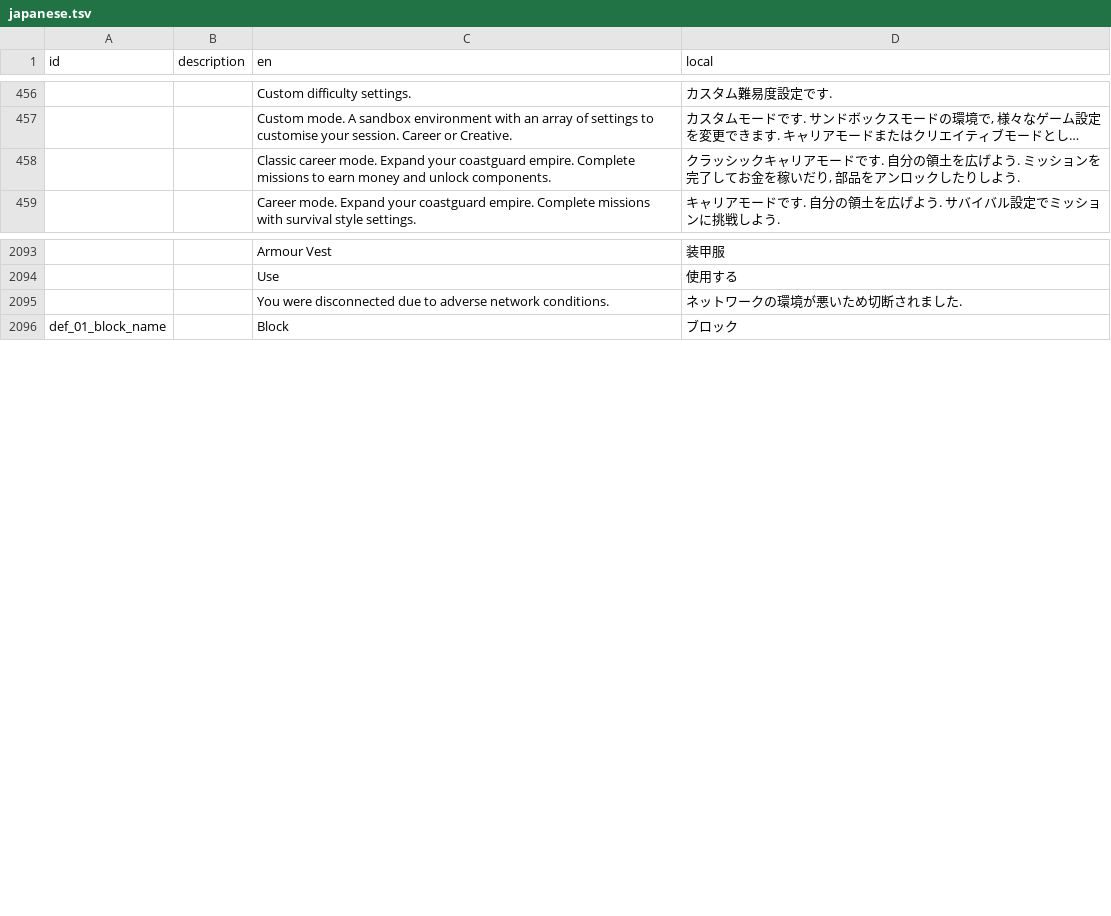
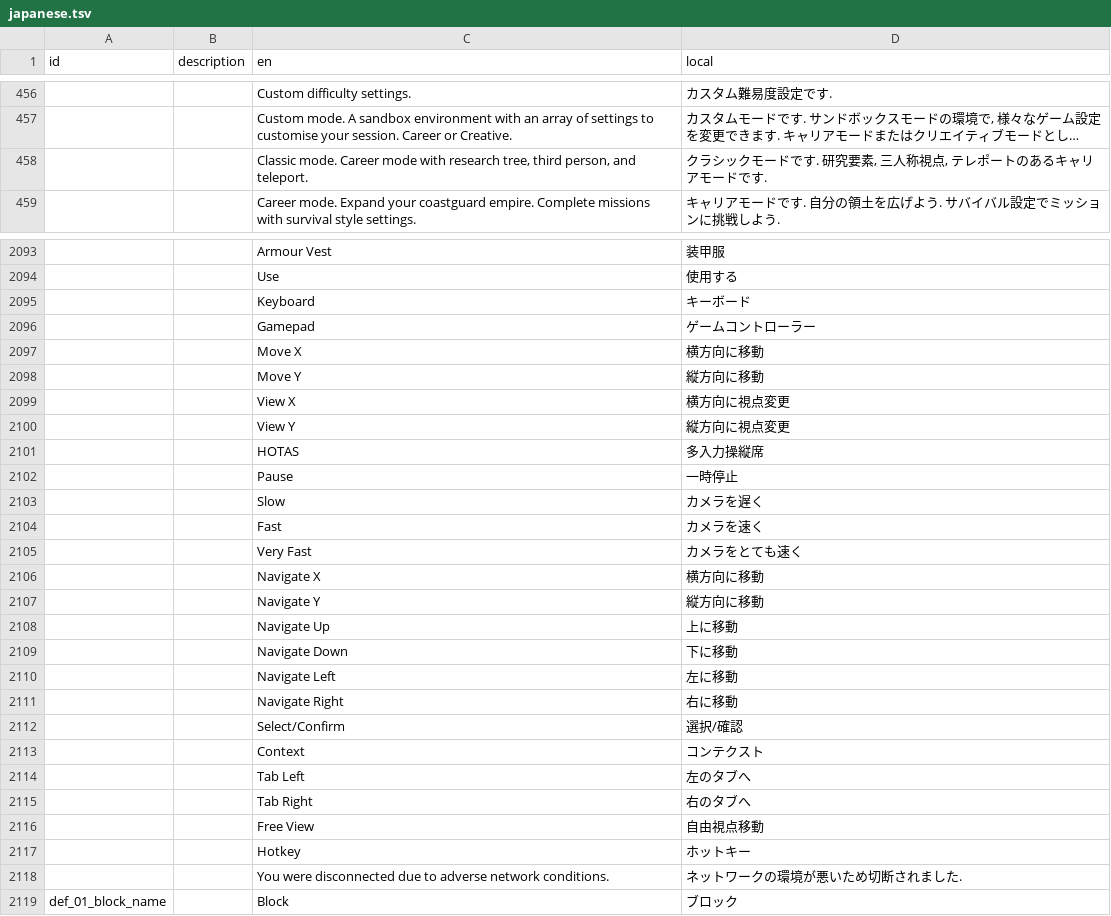
Before and after one commit to Gakuto1112/Stormworks-JapaneseTranslation, a TSV file: japanese.tsv, drawn as a sheet; only a part is shown, gaps mark what is left out; long unchanged cells end in …; removed rows and columns are numbered as before the commit, all else as after; the diff covers the shown part only; the diff names each change by its address in the sheet, - before the commit and + after, or states it on an @@ line.

Commit message:
ゲームバージョン1.4.11に対応

```diff
--- a/japanese.tsv
+++ b/japanese.tsv
-row 458:  |  | Classic career mode. Expand your coastguard empire. Complete missions to earn money and unlock components. | クラッシックキャリアモードです. 自分の領土を広げよう. ミッションを完了してお金を稼いだり, 部品をアンロックしたりしよう.
+row 458:  |  | Classic mode. Career mode with research tree, third person, and teleport. | クラシックモードです. 研究要素, 三人称視点, テレポートのあるキャリアモードです.
+row 2095:  |  | Keyboard | キーボード
+row 2096:  |  | Gamepad | ゲームコントローラー
+row 2097:  |  | Move X | 横方向に移動
+row 2098:  |  | Move Y | 縦方向に移動
+row 2099:  |  | View X | 横方向に視点変更
+row 2100:  |  | View Y | 縦方向に視点変更
+row 2101:  |  | HOTAS | 多入力操縦席
+row 2102:  |  | Pause | 一時停止
+row 2103:  |  | Slow | カメラを遅く
+row 2104:  |  | Fast | カメラを速く
+row 2105:  |  | Very Fast | カメラをとても速く
+row 2106:  |  | Navigate X | 横方向に移動
+row 2107:  |  | Navigate Y | 縦方向に移動
+row 2108:  |  | Navigate Up | 上に移動
+row 2109:  |  | Navigate Down | 下に移動
+row 2110:  |  | Navigate Left | 左に移動
+row 2111:  |  | Navigate Right | 右に移動
+row 2112:  |  | Select/Confirm | 選択/確認
+row 2113:  |  | Context | コンテクスト
+row 2114:  |  | Tab Left | 左のタブへ
+row 2115:  |  | Tab Right | 右のタブへ
+row 2116:  |  | Free View | 自由視点移動
+row 2117:  |  | Hotkey | ホットキー
```
Also changed, not shown: 1 added row, 1 removed row and 2 edited cells elsewhere in this file.
